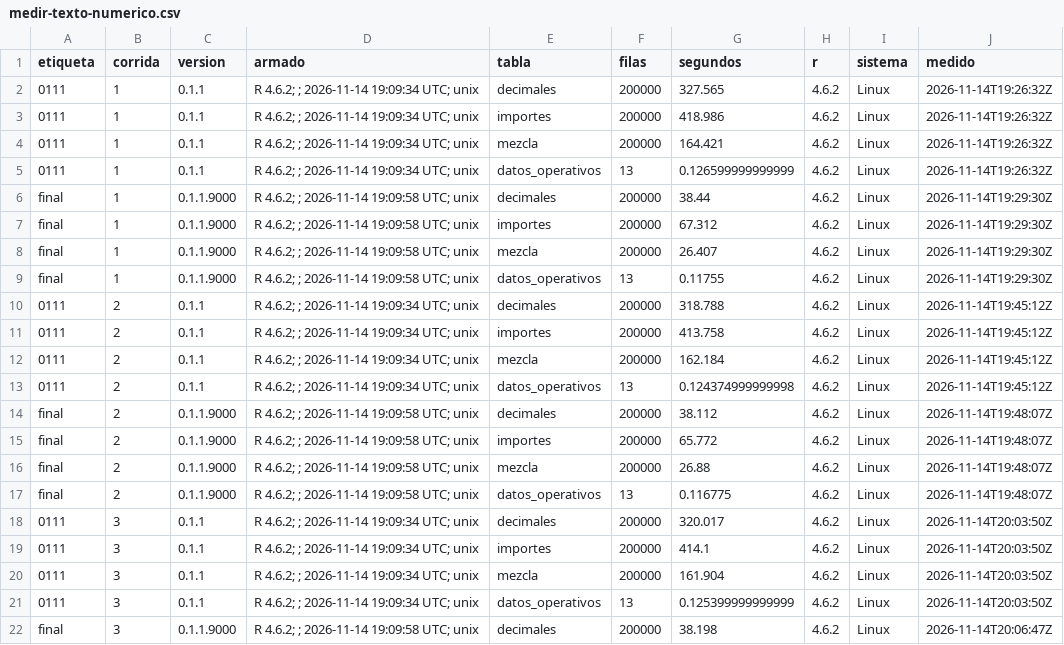
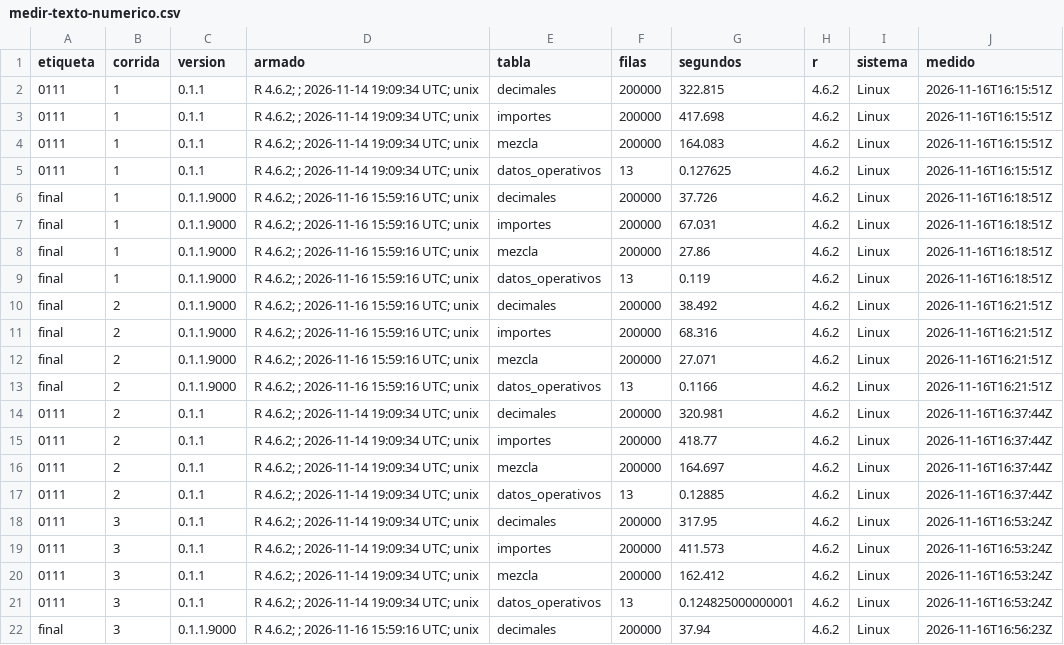
Before and after one commit to sebollin/lupa, a CSV file: benchmark/datos/medir-texto-numerico.csv, drawn as a sheet; only a part is shown; the diff covers the shown part only.

Commit message:
La medición de rendimiento de NEWS se rehace sobre el código final
Las cifras de la entrada de rendimiento venían de una medición anterior a
los cambios en la lectura de números de la columna. Se rehacen con
benchmark/medir_texto_numerico.R sobre el código actual, en tres corridas
alternadas contra la 0.1.1: las medianas pasan a 321 -> 38, 418 -> 67,
164 -> 27 segundos y 0,128 -> 0,119 segundos por llamada. La razón entre
versiones no cambia.

```diff
--- a/benchmark/datos/medir-texto-numerico.csv
+++ b/benchmark/datos/medir-texto-numerico.csv
@@ -1,22 +1,22 @@
 "etiqueta","corrida","version","armado","tabla","filas","segundos","r","sistema","medido"
-"0111",1,"0.1.1","R 4.6.2; ; 2026-11-14 19:09:34 UTC; unix","decimales",200000,327.565,"4.6.2","Linux","2026-11-14T19:26:32Z"
-"0111",1,"0.1.1","R 4.6.2; ; 2026-11-14 19:09:34 UTC; unix","importes",200000,418.986,"4.6.2","Linux","2026-11-14T19:26:32Z"
-"0111",1,"0.1.1","R 4.6.2; ; 2026-11-14 19:09:34 UTC; unix","mezcla",200000,164.421,"4.6.2","Linux","2026-11-14T19:26:32Z"
-"0111",1,"0.1.1","R 4.6.2; ; 2026-11-14 19:09:34 UTC; unix","datos_operativos",13,0.126599999999999,"4.6.2","Linux","2026-11-14T19:26:32Z"
-"final",1,"0.1.1.9000","R 4.6.2; ; 2026-11-14 19:09:58 UTC; unix","decimales",200000,38.44,"4.6.2","Linux","2026-11-14T19:29:30Z"
-"final",1,"0.1.1.9000","R 4.6.2; ; 2026-11-14 19:09:58 UTC; unix","importes",200000,67.312,"4.6.2","Linux","2026-11-14T19:29:30Z"
-"final",1,"0.1.1.9000","R 4.6.2; ; 2026-11-14 19:09:58 UTC; unix","mezcla",200000,26.407,"4.6.2","Linux","2026-11-14T19:29:30Z"
-"final",1,"0.1.1.9000","R 4.6.2; ; 2026-11-14 19:09:58 UTC; unix","datos_operativos",13,0.11755,"4.6.2","Linux","2026-11-14T19:29:30Z"
-"0111",2,"0.1.1","R 4.6.2; ; 2026-11-14 19:09:34 UTC; unix","decimales",200000,318.788,"4.6.2","Linux","2026-11-14T19:45:12Z"
-"0111",2,"0.1.1","R 4.6.2; ; 2026-11-14 19:09:34 UTC; unix","importes",200000,413.758,"4.6.2","Linux","2026-11-14T19:45:12Z"
-"0111",2,"0.1.1","R 4.6.2; ; 2026-11-14 19:09:34 UTC; unix","mezcla",200000,162.184,"4.6.2","Linux","2026-11-14T19:45:12Z"
-"0111",2,"0.1.1","R 4.6.2; ; 2026-11-14 19:09:34 UTC; unix","datos_operativos",13,0.124374999999998,"4.6.2","Linux","2026-11-14T19:45:12Z"
-"final",2,"0.1.1.9000","R 4.6.2; ; 2026-11-14 19:09:58 UTC; unix","decimales",200000,38.112,"4.6.2","Linux","2026-11-14T19:48:07Z"
-"final",2,"0.1.1.9000","R 4.6.2; ; 2026-11-14 19:09:58 UTC; unix","importes",200000,65.772,"4.6.2","Linux","2026-11-14T19:48:07Z"
-"final",2,"0.1.1.9000","R 4.6.2; ; 2026-11-14 19:09:58 UTC; unix","mezcla",200000,26.88,"4.6.2","Linux","2026-11-14T19:48:07Z"
-"final",2,"0.1.1.9000","R 4.6.2; ; 2026-11-14 19:09:58 UTC; unix","datos_operativos",13,0.116775,"4.6.2","Linux","2026-11-14T19:48:07Z"
-"0111",3,"0.1.1","R 4.6.2; ; 2026-11-14 19:09:34 UTC; unix","decimales",200000,320.017,"4.6.2","Linux","2026-11-14T20:03:50Z"
-"0111",3,"0.1.1","R 4.6.2; ; 2026-11-14 19:09:34 UTC; unix","importes",200000,414.1,"4.6.2","Linux","2026-11-14T20:03:50Z"
-"0111",3,"0.1.1","R 4.6.2; ; 2026-11-14 19:09:34 UTC; unix","mezcla",200000,161.904,"4.6.2","Linux","2026-11-14T20:03:50Z"
-"0111",3,"0.1.1","R 4.6.2; ; 2026-11-14 19:09:34 UTC; unix","datos_operativos",13,0.125399999999999,"4.6.2","Linux","2026-11-14T20:03:50Z"
-"final",3,"0.1.1.9000","R 4.6.2; ; 2026-11-14 19:09:58 UTC; unix","decimales",200000,38.198,"4.6.2","Linux","2026-11-14T20:06:47Z"
+"0111",1,"0.1.1","R 4.6.2; ; 2026-11-14 19:09:34 UTC; unix","decimales",200000,322.815,"4.6.2","Linux","2026-11-16T16:15:51Z"
+"0111",1,"0.1.1","R 4.6.2; ; 2026-11-14 19:09:34 UTC; unix","importes",200000,417.698,"4.6.2","Linux","2026-11-16T16:15:51Z"
+"0111",1,"0.1.1","R 4.6.2; ; 2026-11-14 19:09:34 UTC; unix","mezcla",200000,164.083,"4.6.2","Linux","2026-11-16T16:15:51Z"
+"0111",1,"0.1.1","R 4.6.2; ; 2026-11-14 19:09:34 UTC; unix","datos_operativos",13,0.127625,"4.6.2","Linux","2026-11-16T16:15:51Z"
+"final",1,"0.1.1.9000","R 4.6.2; ; 2026-11-16 15:59:16 UTC; unix","decimales",200000,37.726,"4.6.2","Linux","2026-11-16T16:18:51Z"
+"final",1,"0.1.1.9000","R 4.6.2; ; 2026-11-16 15:59:16 UTC; unix","importes",200000,67.031,"4.6.2","Linux","2026-11-16T16:18:51Z"
+"final",1,"0.1.1.9000","R 4.6.2; ; 2026-11-16 15:59:16 UTC; unix","mezcla",200000,27.86,"4.6.2","Linux","2026-11-16T16:18:51Z"
+"final",1,"0.1.1.9000","R 4.6.2; ; 2026-11-16 15:59:16 UTC; unix","datos_operativos",13,0.119,"4.6.2","Linux","2026-11-16T16:18:51Z"
+"final",2,"0.1.1.9000","R 4.6.2; ; 2026-11-16 15:59:16 UTC; unix","decimales",200000,38.492,"4.6.2","Linux","2026-11-16T16:21:51Z"
+"final",2,"0.1.1.9000","R 4.6.2; ; 2026-11-16 15:59:16 UTC; unix","importes",200000,68.316,"4.6.2","Linux","2026-11-16T16:21:51Z"
+"final",2,"0.1.1.9000","R 4.6.2; ; 2026-11-16 15:59:16 UTC; unix","mezcla",200000,27.071,"4.6.2","Linux","2026-11-16T16:21:51Z"
+"final",2,"0.1.1.9000","R 4.6.2; ; 2026-11-16 15:59:16 UTC; unix","datos_operativos",13,0.1166,"4.6.2","Linux","2026-11-16T16:21:51Z"
+"0111",2,"0.1.1","R 4.6.2; ; 2026-11-14 19:09:34 UTC; unix","decimales",200000,320.981,"4.6.2","Linux","2026-11-16T16:37:44Z"
+"0111",2,"0.1.1","R 4.6.2; ; 2026-11-14 19:09:34 UTC; unix","importes",200000,418.77,"4.6.2","Linux","2026-11-16T16:37:44Z"
+"0111",2,"0.1.1","R 4.6.2; ; 2026-11-14 19:09:34 UTC; unix","mezcla",200000,164.697,"4.6.2","Linux","2026-11-16T16:37:44Z"
+"0111",2,"0.1.1","R 4.6.2; ; 2026-11-14 19:09:34 UTC; unix","datos_operativos",13,0.12885,"4.6.2","Linux","2026-11-16T16:37:44Z"
+"0111",3,"0.1.1","R 4.6.2; ; 2026-11-14 19:09:34 UTC; unix","decimales",200000,317.95,"4.6.2","Linux","2026-11-16T16:53:24Z"
+"0111",3,"0.1.1","R 4.6.2; ; 2026-11-14 19:09:34 UTC; unix","importes",200000,411.573,"4.6.2","Linux","2026-11-16T16:53:24Z"
+"0111",3,"0.1.1","R 4.6.2; ; 2026-11-14 19:09:34 UTC; unix","mezcla",200000,162.412,"4.6.2","Linux","2026-11-16T16:53:24Z"
+"0111",3,"0.1.1","R 4.6.2; ; 2026-11-14 19:09:34 UTC; unix","datos_operativos",13,0.124825000000001,"4.6.2","Linux","2026-11-16T16:53:24Z"
+"final",3,"0.1.1.9000","R 4.6.2; ; 2026-11-16 15:59:16 UTC; unix","decimales",200000,37.94,"4.6.2","Linux","2026-11-16T16:56:23Z"
```
Also changed, not shown: 9 edited cells elsewhere in this file, 1 other file.
